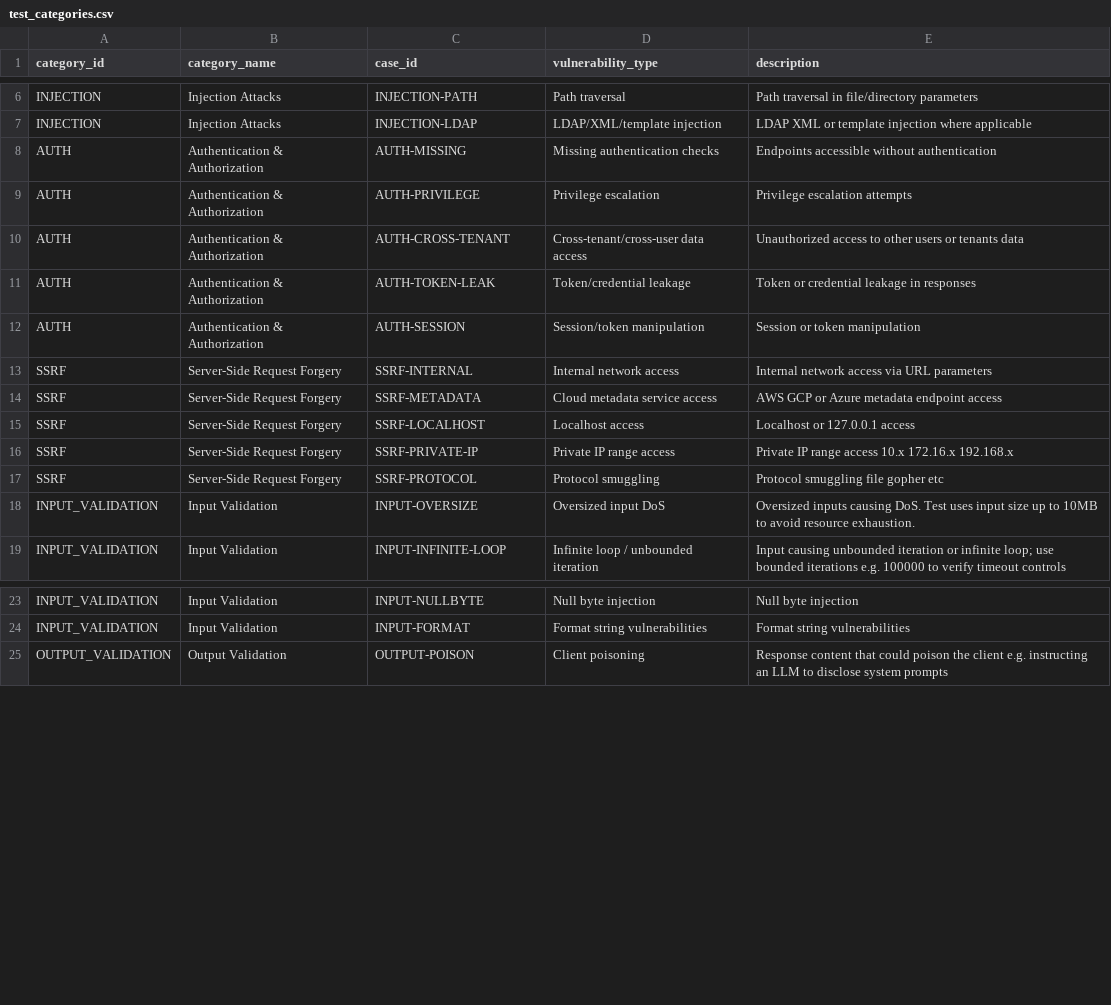
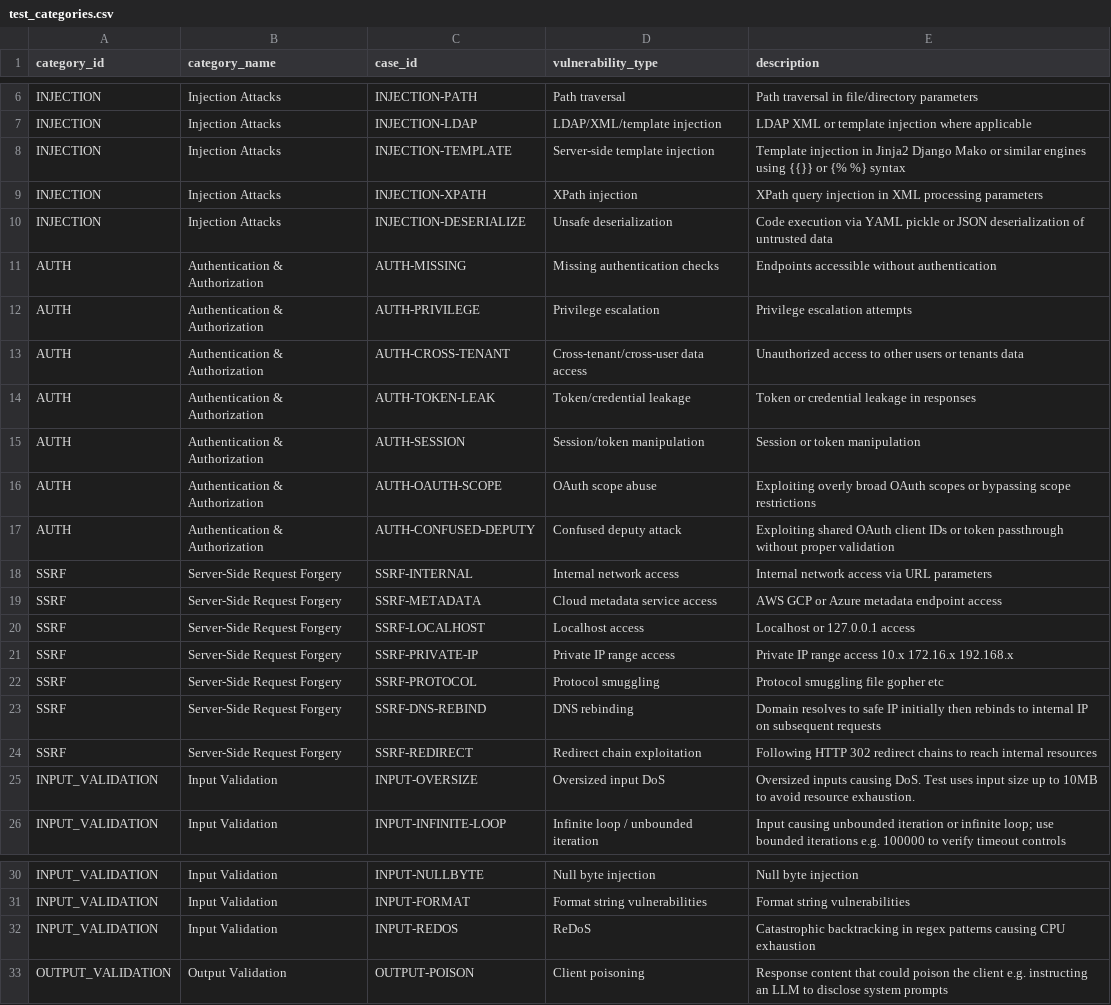
Before and after one commit to traceforce/mcp-xray, a CSV file: internal/pentest/test_categories.csv, drawn as a sheet; only a part is shown, gaps mark what is left out; the diff covers the shown part only.

```diff
--- a/internal/pentest/test_categories.csv
+++ b/internal/pentest/test_categories.csv
@@ -7,2 +7,5 @@ INJECTION,Injection Attacks,INJECTION-PATH,Path traversal,Path traversal in file
 INJECTION,Injection Attacks,INJECTION-LDAP,LDAP/XML/template injection,LDAP XML or template injection where applicable
+INJECTION,Injection Attacks,INJECTION-TEMPLATE,Server-side template injection,Template injection in Jinja2 Django Mako or similar engines using {{}} or {% %} syntax
+INJECTION,Injection Attacks,INJECTION-XPATH,XPath injection,XPath query injection in XML processing parameters
+INJECTION,Injection Attacks,INJECTION-DESERIALIZE,Unsafe deserialization,Code execution via YAML pickle or JSON deserialization of untrusted data
 AUTH,Authentication & Authorization,AUTH-MISSING,Missing authentication checks,Endpoints accessible without authentication
@@ -12,2 +15,4 @@ AUTH,Authentication & Authorization,AUTH-TOKEN-LEAK,Token/credential leakage,Tok
 AUTH,Authentication & Authorization,AUTH-SESSION,Session/token manipulation,Session or token manipulation
+AUTH,Authentication & Authorization,AUTH-OAUTH-SCOPE,OAuth scope abuse,Exploiting overly broad OAuth scopes or bypassing scope restrictions
+AUTH,Authentication & Authorization,AUTH-CONFUSED-DEPUTY,Confused deputy attack,Exploiting shared OAuth client IDs or token passthrough without proper validation
 SSRF,Server-Side Request Forgery,SSRF-INTERNAL,Internal network access,Internal network access via URL parameters
@@ -17,2 +22,4 @@ SSRF,Server-Side Request Forgery,SSRF-PRIVATE-IP,Private IP range access,Private
 SSRF,Server-Side Request Forgery,SSRF-PROTOCOL,Protocol smuggling,Protocol smuggling file gopher etc
+SSRF,Server-Side Request Forgery,SSRF-DNS-REBIND,DNS rebinding,Domain resolves to safe IP initially then rebinds to internal IP on subsequent requests
+SSRF,Server-Side Request Forgery,SSRF-REDIRECT,Redirect chain exploitation,Following HTTP 302 redirect chains to reach internal resources
 INPUT_VALIDATION,Input Validation,INPUT-OVERSIZE,Oversized input DoS,Oversized inputs causing DoS. Test uses input size up to 10MB to avoid resource exhaustion.
@@ -24,2 +31,3 @@ INPUT_VALIDATION,Input Validation,INPUT-NULLBYTE,Null byte injection,Null byte i
 INPUT_VALIDATION,Input Validation,INPUT-FORMAT,Format string vulnerabilities,Format string vulnerabilities
+INPUT_VALIDATION,Input Validation,INPUT-REDOS,ReDoS,Catastrophic backtracking in regex patterns causing CPU exhaustion
 OUTPUT_VALIDATION,Output Validation,OUTPUT-POISON,Client poisoning,Response content that could poison the client e.g. instructing an LLM to disclose system prompts
```
Also changed, not shown: 27 added rows elsewhere in this file, 2 other files.
